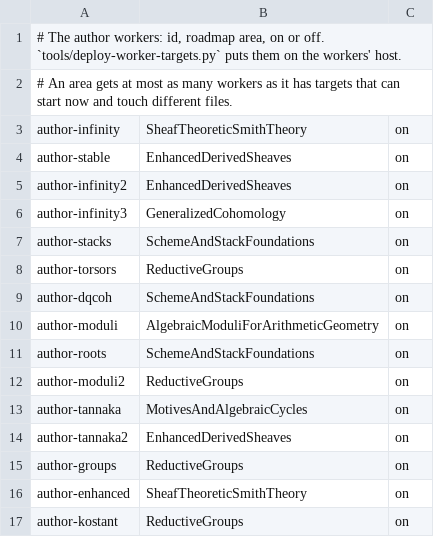
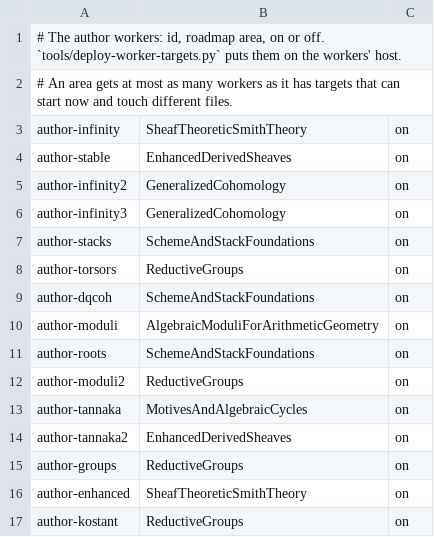
Before and after one commit to WHY-Op109/GLCinLean, a TSV file: docs/worker-targets/workers.tsv, drawn as a sheet.

```diff
--- a/docs/worker-targets/workers.tsv
+++ b/docs/worker-targets/workers.tsv
@@ -4,3 +4,3 @@ author-infinity	SheafTheoreticSmithTheory	on
 author-stable	EnhancedDerivedSheaves	on
-author-infinity2	EnhancedDerivedSheaves	on
+author-infinity2	GeneralizedCohomology	on
 author-infinity3	GeneralizedCohomology	on
```
Also changed, not shown: 2 other files.
